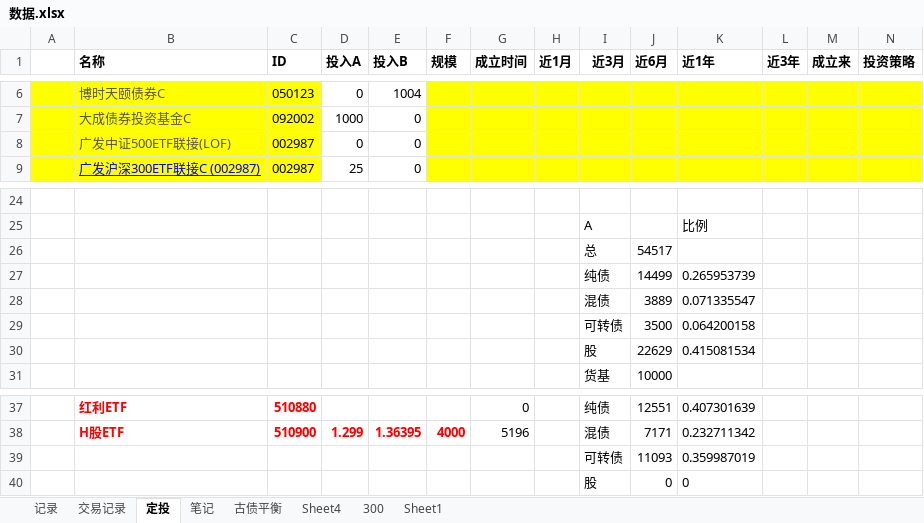
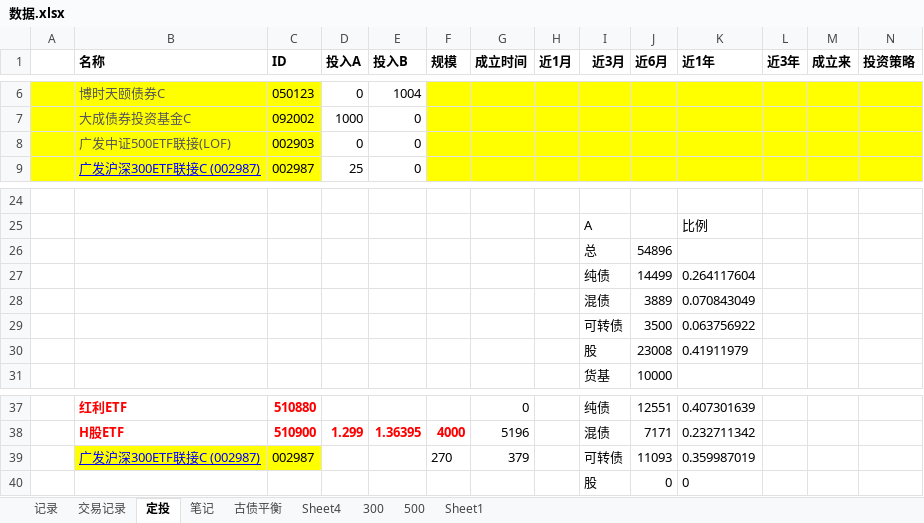
Before and after one commit to linking530/tushare, an Excel workbook: data/数据.xlsx, sheet 定投, drawn as a sheet; only a part is shown, gaps mark what is left out; values as stored, in another font and other column widths than the file's, no borders; removed rows and columns are numbered as before the commit, all else as after; rows hold the shown columns only; the diff names each change by its address in the sheet, - before the commit and + after, or states it on an @@ line.

```diff
--- a/data/数据.xlsx (sheet 定投)
+++ b/data/数据.xlsx (sheet 定投)
+sheet tab: 500
-C8 (ID): 002987
+C8 (ID): 002903
-J26 (近6月): 54517
+J26 (近6月): 54896
-K27 (近1年): 0.265953739
+K27 (近1年): 0.264117604
-K28 (近1年): 0.071335547
+K28 (近1年): 0.070843049
-K29 (近1年): 0.064200158
+K29 (近1年): 0.063756922
-row 30:  |  |  |  |  |  |  |  | 股 | 22629 | 0.415081534
+row 30:  |  |  |  |  |  |  |  | 股 | 23008 | 0.41911979
-row 39:  |  |  |  |  |  |  |  | 可转债 | 11093 | 0.359987019
+row 39:  | 广发沪深300ETF联接C (002987) | 002987 |  |  | 270 | 379 |  | 可转债 | 11093 | 0.359987019
```
Also changed, not shown: sheet 300, charts or pictures.
